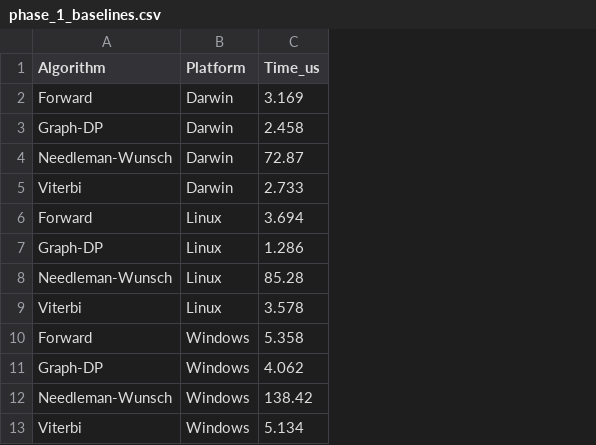
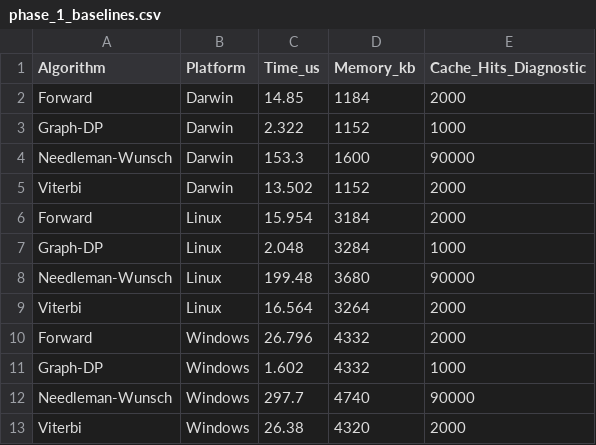
Before and after one commit to Sulkysubject37/SRF, a CSV file: docs/phase_1_baselines.csv, drawn as a sheet; the diff names each change by its address in the sheet, - before the commit and + after, or states it on an @@ line.

Commit message:
Phase 1: Finalize baseline results with global master profile and documentation update

```diff
--- a/docs/phase_1_baselines.csv
+++ b/docs/phase_1_baselines.csv
+column D (Memory_kb), rows 2-13: 1184 | 1152 | 1600 | 1152 | 3184 | 3284 | 3680 | 3264 | 4332 | 4332 | 4740 | 4320
+column E (Cache_Hits_Diagnostic), rows 2-13: 2000 | 1000 | 90000 | 2000 | 2000 | 1000 | 90000 | 2000 | 2000 | 1000 | 90000 | 2000
-C2 (Time_us): 3.169
+C2 (Time_us): 14.85
-C3 (Time_us): 2.458
+C3 (Time_us): 2.322
-C4 (Time_us): 72.87
+C4 (Time_us): 153.3
-C5 (Time_us): 2.733
+C5 (Time_us): 13.502
-C6 (Time_us): 3.694
+C6 (Time_us): 15.954
-C7 (Time_us): 1.286
+C7 (Time_us): 2.048
-C8 (Time_us): 85.28
+C8 (Time_us): 199.48
-C9 (Time_us): 3.578
+C9 (Time_us): 16.564
-C10 (Time_us): 5.358
+C10 (Time_us): 26.796
-C11 (Time_us): 4.062
+C11 (Time_us): 1.602
-C12 (Time_us): 138.42
+C12 (Time_us): 297.7
-C13 (Time_us): 5.134
+C13 (Time_us): 26.38
```
Also changed, not shown: 4 other files.
